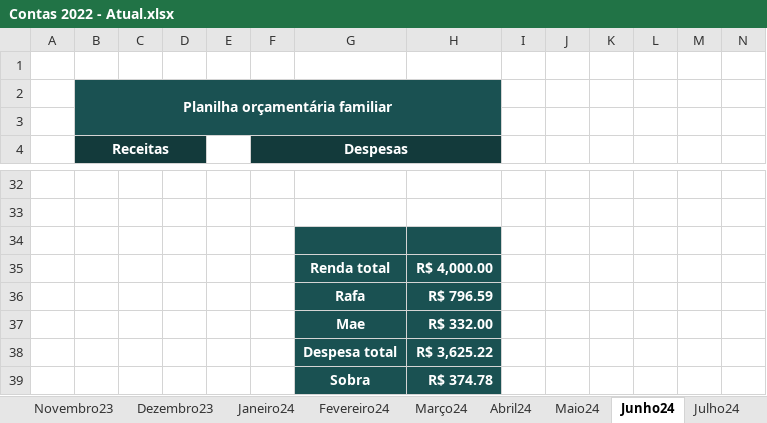
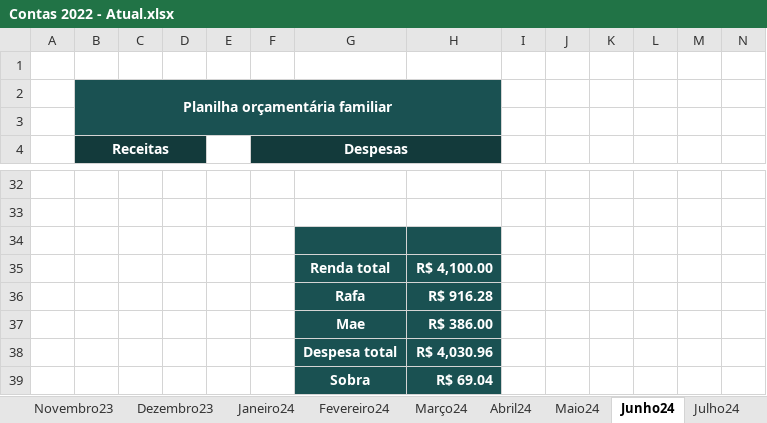
Before and after one commit to netoemanuel/netoemanuel, an Excel workbook: Arquivos Texto/Contas 2022 - Atual.xlsx, sheet Junho24, drawn as a sheet; only a part is shown, gaps mark what is left out; values as stored, in another font and other column widths than the file's, no borders; the diff covers the shown part only; the diff names each change by its address in the sheet, - before the commit and + after, or states it on an @@ line.

```diff
--- a/Arquivos Texto/Contas 2022 - Atual.xlsx (sheet Junho24)
+++ b/Arquivos Texto/Contas 2022 - Atual.xlsx (sheet Junho24)
-H35: R$ 4,000.00
+H35: R$ 4,100.00
-H36: R$ 796.59
+H36: R$ 916.28
-H37: R$ 332.00
+H37: R$ 386.00
-H38: R$ 3,625.22
+H38: R$ 4,030.96
-H39: R$ 374.78
+H39: R$ 69.04
```
Also changed, not shown: 13 edited cells and cell formats elsewhere in this sheet, sheet Julho24, other sheet tabs, 41 other files.
